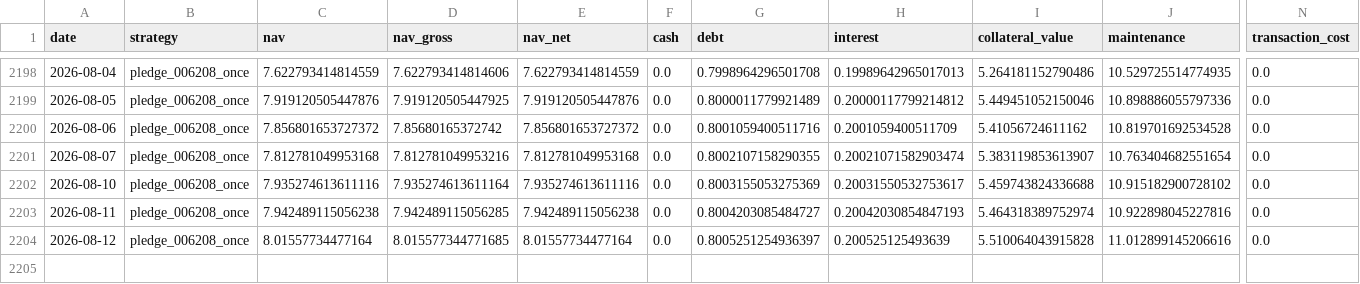
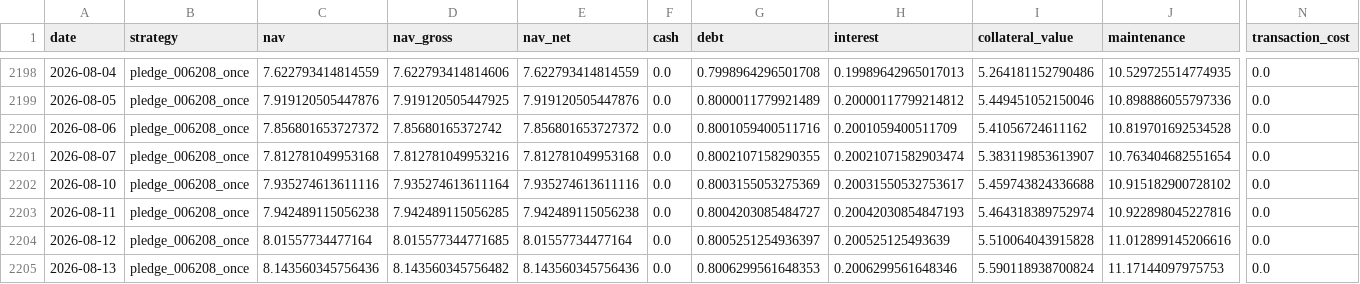
Before and after one commit to hanjhou2000716/prstk-taiwan-etf-research, a CSV file: site/data/backtests/pledge_006208_once.csv, drawn as a sheet; only a part is shown, gaps mark what is left out; rows hold the shown columns only; the diff names each change by its address in the sheet, - before the commit and + after, or states it on an @@ line.

```diff
--- a/site/data/backtests/pledge_006208_once.csv
+++ b/site/data/backtests/pledge_006208_once.csv
+row 2205: 2026-08-13 | pledge_006208_once | 8.143560345756436 | 8.143560345756482 | 8.143560345756436 | 0.0 | 0.8006299561648353 | 0.2006299561648346 | 5.590118938700824 | 11.17144097975753 | 0.0
```
Also changed, not shown: site/data/backtests/fixed_beta_50_cash_50_00685L.csv, site/data/backtests/pledge_006208_dynamic.csv, 15 other files.
